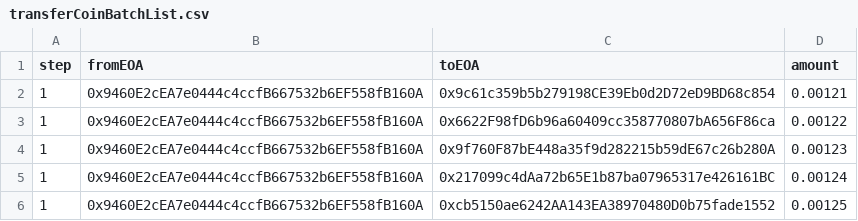
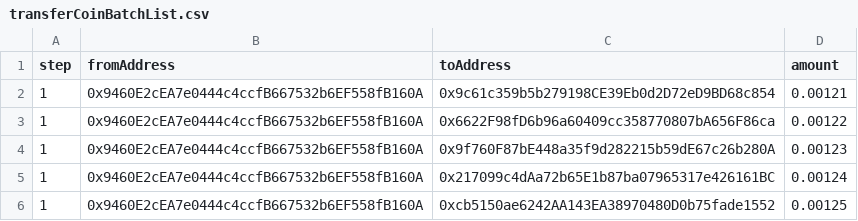
Before and after one commit to flitsky/batchTransferAdmin, a CSV file: transferCoinBatchList.csv, drawn as a sheet.

Commit message:
Add batch transfer functionality and wallet CSV integration
- Introduced BatchTransferManager class for handling batch transfers.
- Implemented CSV reading and validation for wallet data.
- Updated integration tests to include wallet CSV loading and validation.
- Standardized CSV headers for transfer lists.

```diff
--- a/transferCoinBatchList.csv
+++ b/transferCoinBatchList.csv
@@ -1,2 +1,2 @@
-step,fromEOA,toEOA,amount
+step,fromAddress,toAddress,amount
 1,0x9460E2cEA7e0444c4ccfB667532b6EF558fB160A,0x9c61c359b5b279198CE39Eb0d2D72eD9BD68c854,0.00121
```
Also changed, not shown: transferTokenBatchList.csv, 4 other files.
